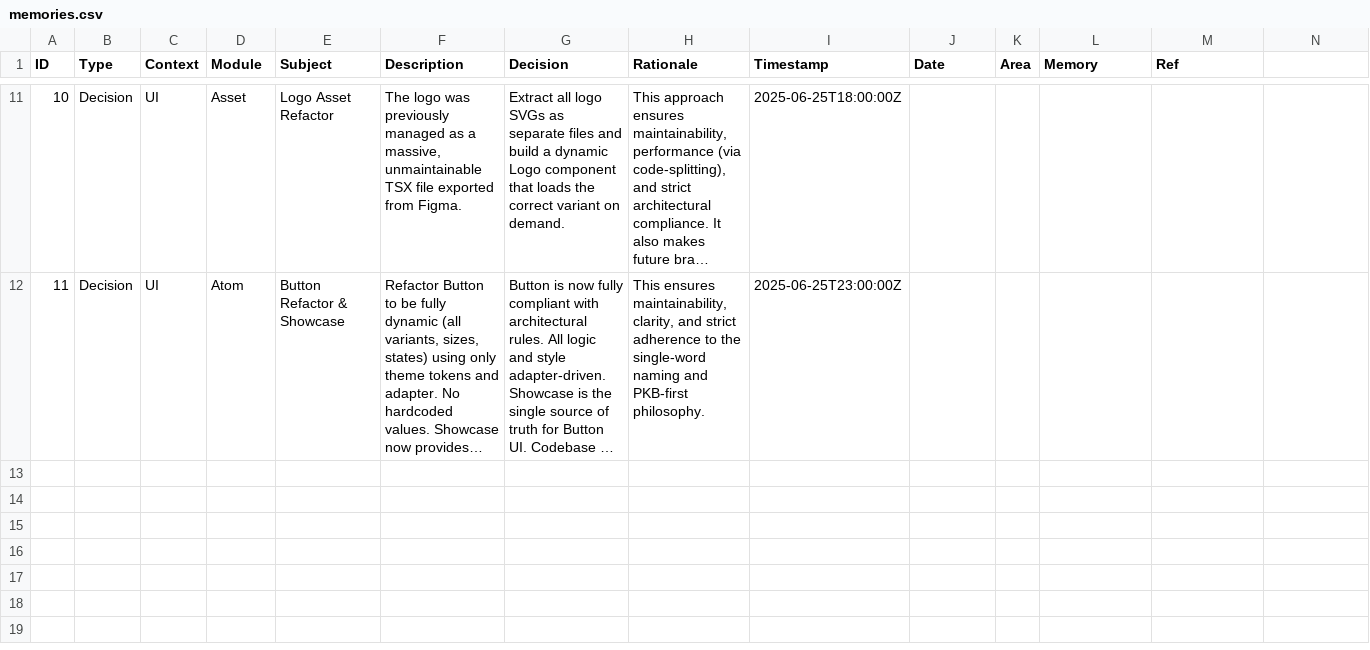
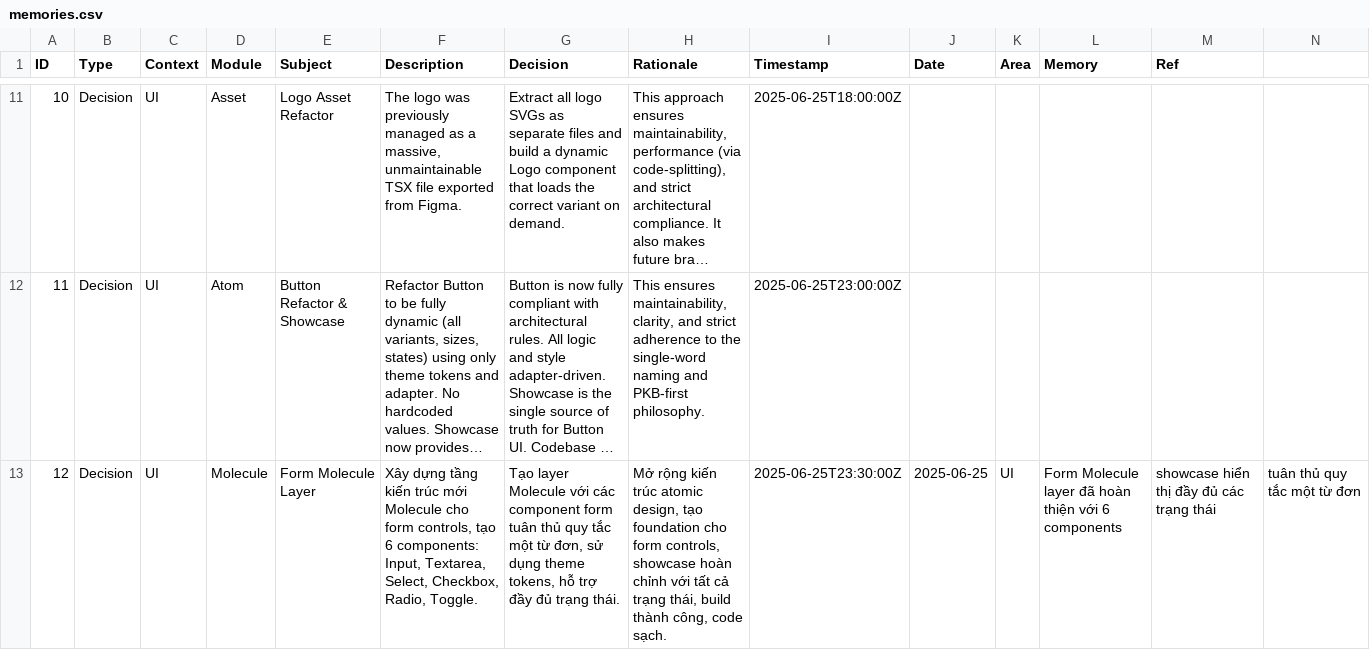
Before and after one commit to hoduyquocbao/languageui, a CSV file: memories.csv, drawn as a sheet; only a part is shown, gaps mark what is left out; long unchanged cells end in …; rows hold the shown columns only; the diff names each change by its address in the sheet, - before the commit and + after, or states it on an @@ line.

```diff
--- a/memories.csv
+++ b/memories.csv
+row 13: 12 | Decision | UI | Molecule | Form Molecule Layer | Xây dựng tầng kiến trúc mới Molecule cho form controls, tạo 6 components: Input, Textarea, Select, Checkbox, Radio, Toggle. | Tạo layer Molecule với các component form tuân thủ quy tắc một từ đơn, sử dụng theme tokens, hỗ trợ đầy đủ trạng thái. | Mở rộng kiến trúc atomic design, tạo foundation cho form controls, showcase hoàn chỉnh với tất cả trạng thái, build thành công, code sạch. | 2025-06-25T23:30:00Z | 2025-06-25 | UI | Form Molecule layer đã hoàn thiện với 6 components | showcase hiển thị đầy đủ các trạng thái | tuân thủ quy tắc một từ đơn
```
Also changed, not shown: architecture.csv, todo.csv, 11 other files.
